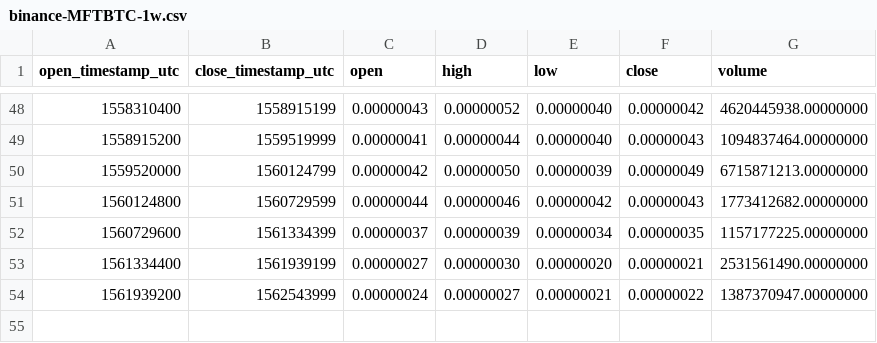
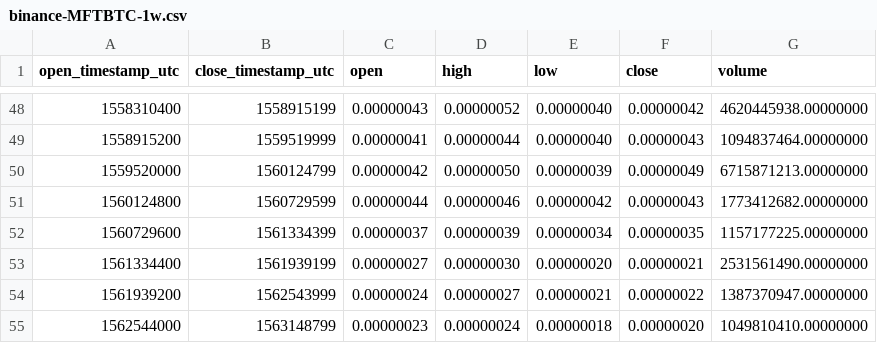
Before and after one commit to cryptobigbro/binance-MFTBTC, a CSV file: binance-MFTBTC-1w.csv, drawn as a sheet; only a part is shown, gaps mark what is left out.

```diff
--- a/binance-MFTBTC-1w.csv
+++ b/binance-MFTBTC-1w.csv
@@ -54 +54,2 @@ open_timestamp_utc,close_timestamp_utc,open,high,low,close,volume
 1561939200,1562543999,0.00000024,0.00000027,0.00000021,0.00000022,1387370947.00000000
+1562544000,1563148799,0.00000023,0.00000024,0.00000018,0.00000020,1049810410.00000000
```
Also changed, not shown: binance-MFTBTC-1d.csv, binance-MFTBTC-1h.csv.
